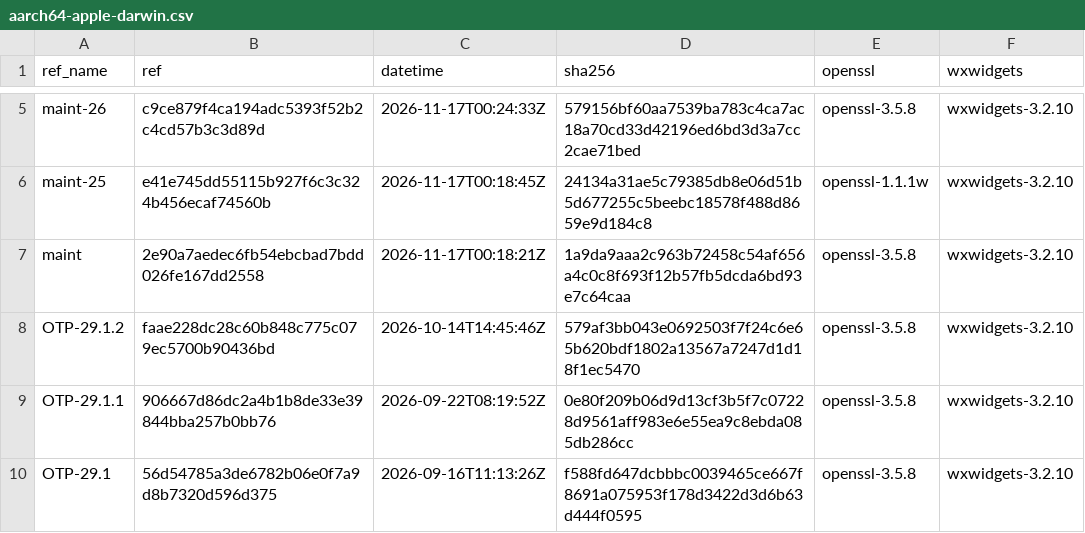
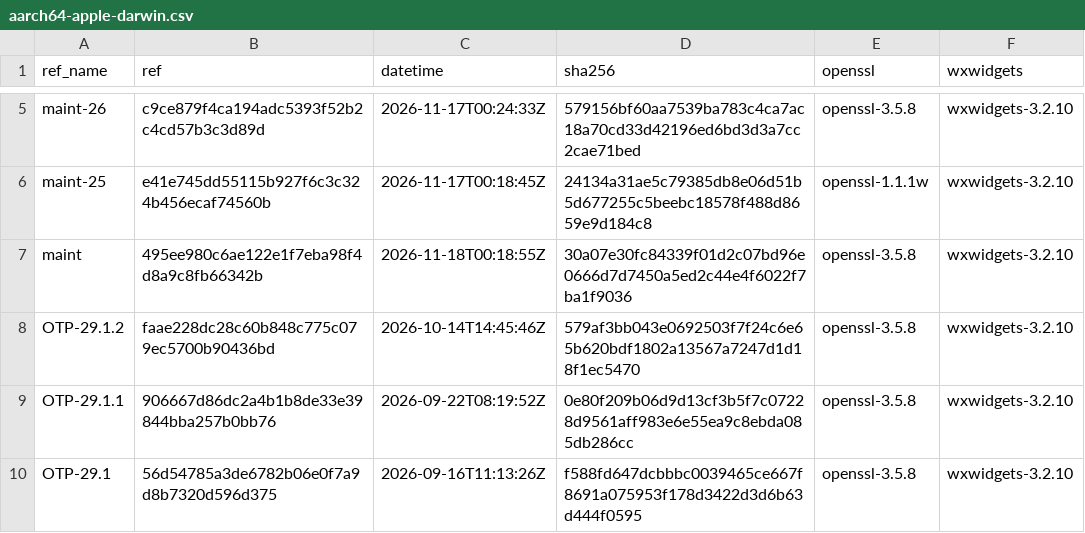
Before and after one commit to erlef/otp_builds, a CSV file: builds/aarch64-apple-darwin.csv, drawn as a sheet; only a part is shown, gaps mark what is left out.

```diff
--- a/builds/aarch64-apple-darwin.csv
+++ b/builds/aarch64-apple-darwin.csv
@@ -6,3 +6,3 @@ maint-26,c9ce879f4ca194adc5393f52b2c4cd57b3c3d89d,2026-11-17T00:24:33Z,579156bf6
 maint-25,e41e745dd55115b927f6c3c324b456ecaf74560b,2026-11-17T00:18:45Z,24134a31ae5c79385db8e06d51b5d677255c5beebc18578f488d8659e9d184c8,openssl-1.1.1w,wxwidgets-3.2.10
-maint,2e90a7aedec6fb54ebcbad7bdd026fe167dd2558,2026-11-17T00:18:21Z,1a9da9aaa2c963b72458c54af656a4c0c8f693f12b57fb5dcda6bd93e7c64caa,openssl-3.5.8,wxwidgets-3.2.10
+maint,495ee980c6ae122e1f7eba98f4d8a9c8fb66342b,2026-11-18T00:18:55Z,30a07e30fc84339f01d2c07bd96e0666d7d7450a5ed2c44e4f6022f7ba1f9036,openssl-3.5.8,wxwidgets-3.2.10
 OTP-29.1.2,faae228dc28c60b848c775c079ec5700b90436bd,2026-10-14T14:45:46Z,579af3bb043e0692503f7f24c6e65b620bdf1802a13567a7247d1d18f1ec5470,openssl-3.5.8,wxwidgets-3.2.10
```
